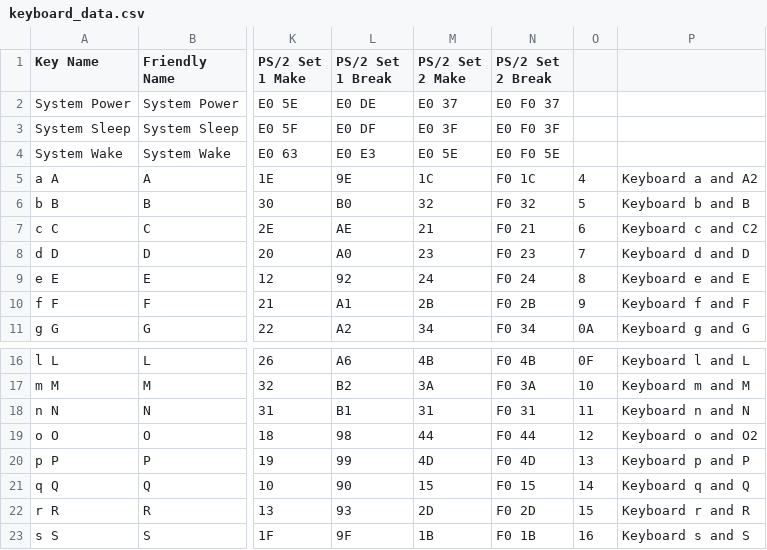
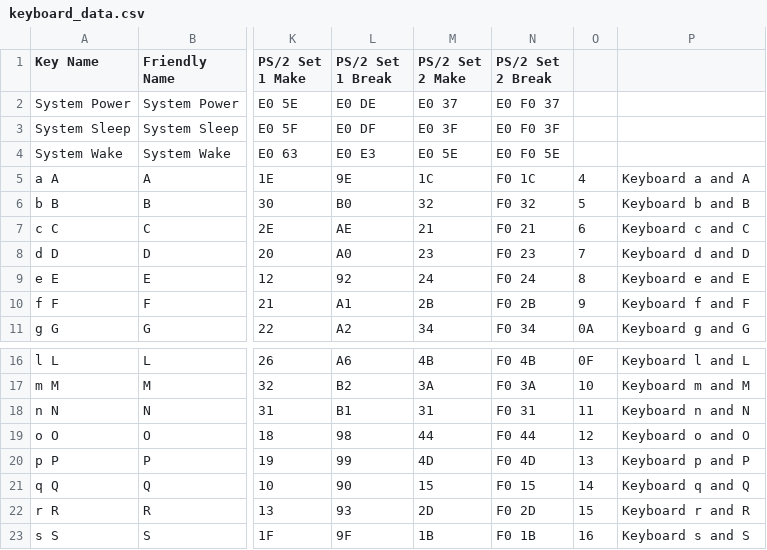
Before and after one commit to rasteri/HIDman, a CSV file: data/keyboard_data.csv, drawn as a sheet; only a part is shown, gaps mark what is left out; the diff names each change by its address in the sheet, - before the commit and + after, or states it on an @@ line.

```diff
--- a/data/keyboard_data.csv
+++ b/data/keyboard_data.csv
-P5: Keyboard a and A2
+P5: Keyboard a and A
-P7: Keyboard c and C2
+P7: Keyboard c and C
-P19: Keyboard o and O2
+P19: Keyboard o and O
```
Also changed, not shown: 4 other files.
